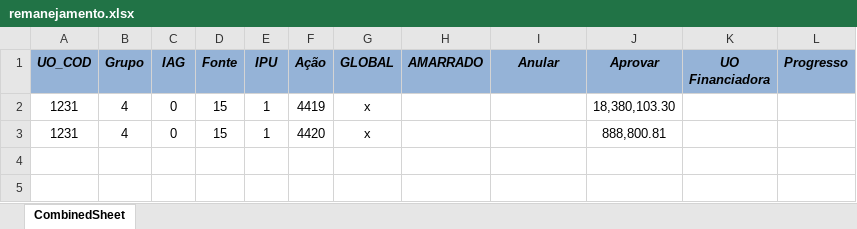
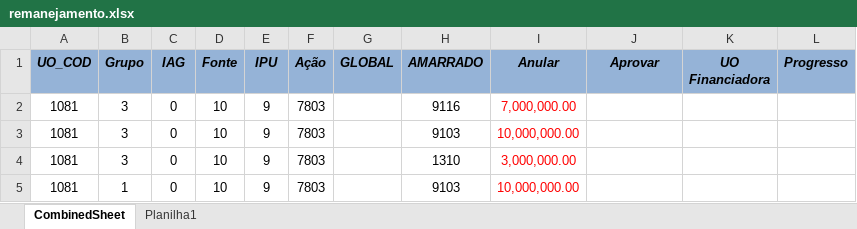
Before and after one commit to splor-mg/siafi-automacao-cota, an Excel workbook: data/remanejamento.xlsx, sheet CombinedSheet, drawn as a sheet; values as stored, in another font and other column widths than the file's, no borders; conditional formats not drawn; removed rows and columns are numbered as before the commit, all else as after; the diff names each change by its address in the sheet, - before the commit and + after, or states it on an @@ line.

```diff
--- a/data/remanejamento.xlsx (sheet CombinedSheet)
+++ b/data/remanejamento.xlsx (sheet CombinedSheet)
+sheet tab: Planilha1
-row 2: 1231 | 4 | 0 | 15 | 1 | 4419 | x |  |  | 18,380,103.30
-row 3: 1231 | 4 | 0 | 15 | 1 | 4420 | x |  |  | 888,800.81
+row 2: 1081 | 3 | 0 | 10 | 9 | 7803 |  | 9116 | 7,000,000.00
+row 3: 1081 | 3 | 0 | 10 | 9 | 7803 |  | 9103 | 10,000,000.00
+row 4: 1081 | 3 | 0 | 10 | 9 | 7803 |  | 1310 | 3,000,000.00
+row 5: 1081 | 1 | 0 | 10 | 9 | 7803 |  | 9103 | 10,000,000.00
```
Also changed, not shown: 2 other files.
